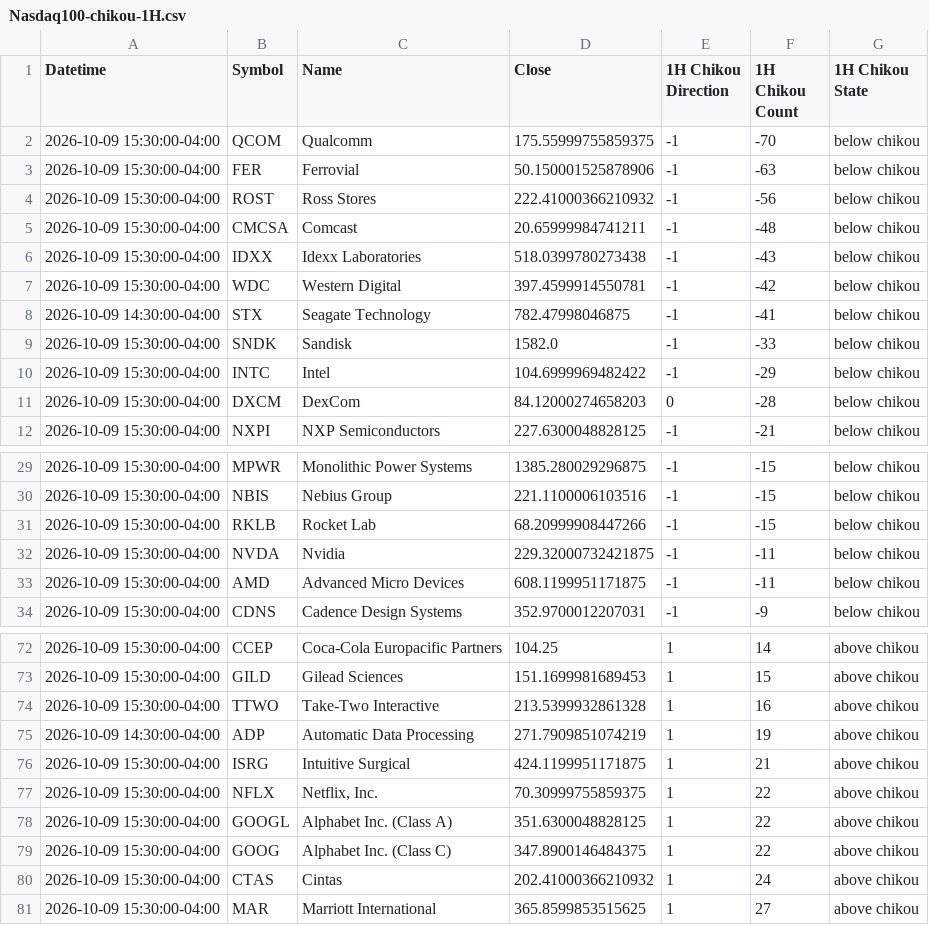
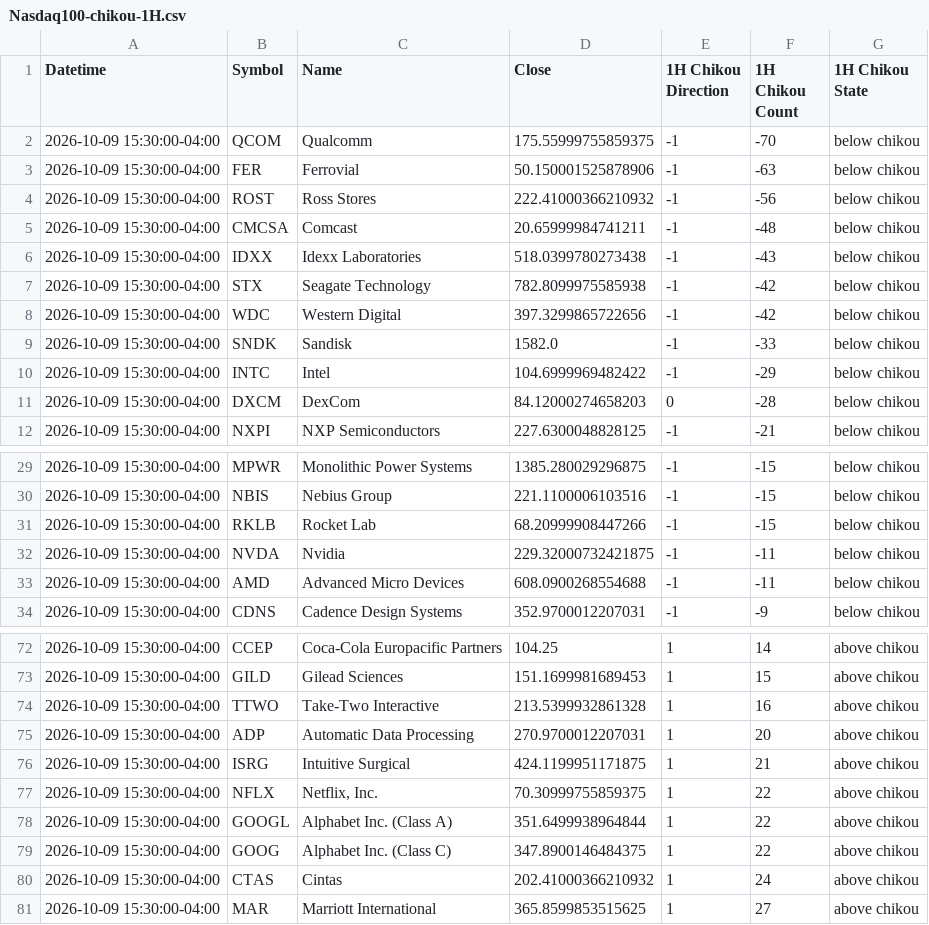
Before and after one commit to harryguiacorn/Ichimoku-Cloud-Signal-Python, a CSV file: output/chikou/Nasdaq100-chikou-1H.csv, drawn as a sheet; only a part is shown, gaps mark what is left out.

```diff
--- a/output/chikou/Nasdaq100-chikou-1H.csv
+++ b/output/chikou/Nasdaq100-chikou-1H.csv
@@ -6,4 +6,4 @@ Datetime,Symbol,Name,Close,1H Chikou Direction,1H Chikou Count,1H Chikou State
 2026-10-09 15:30:00-04:00,IDXX,Idexx Laboratories,518.0399780273438,-1,-43,below chikou
-2026-10-09 15:30:00-04:00,WDC,Western Digital,397.4599914550781,-1,-42,below chikou
-2026-10-09 14:30:00-04:00,STX,Seagate Technology,782.47998046875,-1,-41,below chikou
+2026-10-09 15:30:00-04:00,STX,Seagate Technology,782.8099975585938,-1,-42,below chikou
+2026-10-09 15:30:00-04:00,WDC,Western Digital,397.3299865722656,-1,-42,below chikou
 2026-10-09 15:30:00-04:00,SNDK,Sandisk,1582.0,-1,-33,below chikou
@@ -32,3 +32,3 @@ Datetime,Symbol,Name,Close,1H Chikou Direction,1H Chikou Count,1H Chikou State
 2026-10-09 15:30:00-04:00,NVDA,Nvidia,229.32000732421875,-1,-11,below chikou
-2026-10-09 15:30:00-04:00,AMD,Advanced Micro Devices,608.1199951171875,-1,-11,below chikou
+2026-10-09 15:30:00-04:00,AMD,Advanced Micro Devices,608.0900268554688,-1,-11,below chikou
 2026-10-09 15:30:00-04:00,CDNS,Cadence Design Systems,352.9700012207031,-1,-9,below chikou
@@ -74,6 +74,6 @@ Datetime,Symbol,Name,Close,1H Chikou Direction,1H Chikou Count,1H Chikou State
 2026-10-09 15:30:00-04:00,TTWO,Take-Two Interactive,213.5399932861328,1,16,above chikou
-2026-10-09 14:30:00-04:00,ADP,Automatic Data Processing,271.7909851074219,1,19,above chikou
+2026-10-09 15:30:00-04:00,ADP,Automatic Data Processing,270.9700012207031,1,20,above chikou
 2026-10-09 15:30:00-04:00,ISRG,Intuitive Surgical,424.1199951171875,1,21,above chikou
 2026-10-09 15:30:00-04:00,NFLX,"Netflix, Inc.",70.30999755859375,1,22,above chikou
-2026-10-09 15:30:00-04:00,GOOGL,Alphabet Inc. (Class A),351.6300048828125,1,22,above chikou
+2026-10-09 15:30:00-04:00,GOOGL,Alphabet Inc. (Class A),351.6499938964844,1,22,above chikou
 2026-10-09 15:30:00-04:00,GOOG,Alphabet Inc. (Class C),347.8900146484375,1,22,above chikou
```
Also changed, not shown: output/chikou/Nasdaq100-chikou-D.csv, output/chikou/Nasdaq100-chikou-M.csv, 16 other files.
